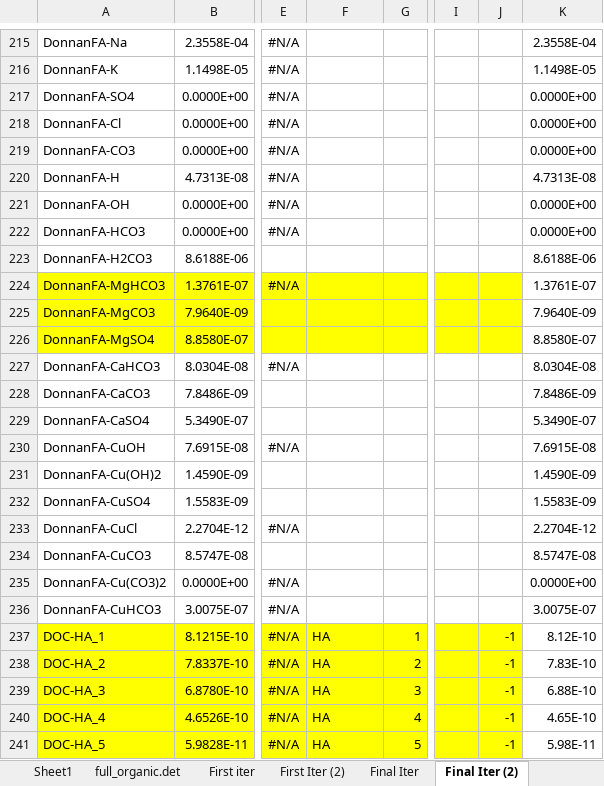
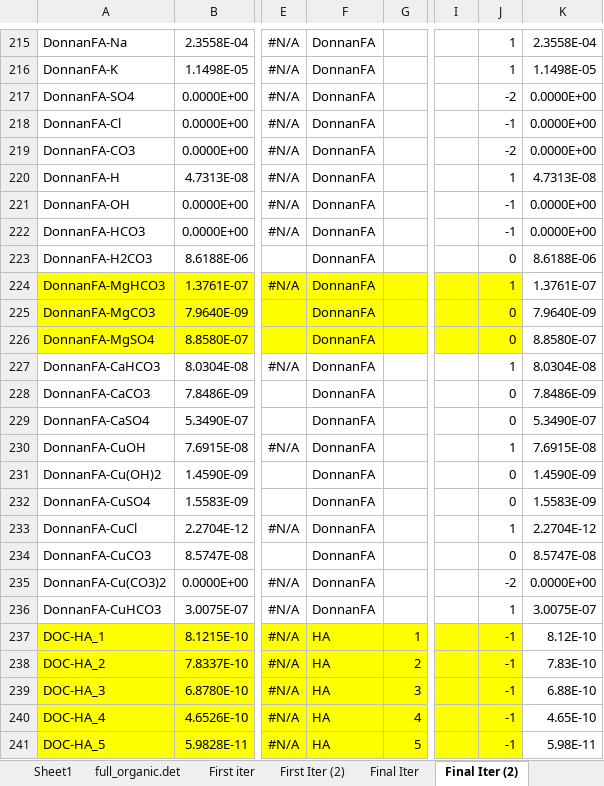
Before and after one commit to WindwardEnv/BLMEngineInR, an Excel workbook: scrap/old BLM/full_organic.det.xlsx, sheet Final Iter (2), drawn as a sheet; only a part is shown, gaps mark what is left out; values as stored, in another font and other column widths than the file's, no borders; the diff covers the shown part only; the diff names each change by its address in the sheet, - before the commit and + after, or states it on an @@ line.

```diff
--- a/scrap/old BLM/full_organic.det.xlsx (sheet Final Iter (2))
+++ b/scrap/old BLM/full_organic.det.xlsx (sheet Final Iter (2))
-F215:F236: (empty)
+F215:F236: DonnanFA
-J215:J216: (empty)
+J215:J216: 1
-J217: (empty)
+J217: -2
-J218: (empty)
+J218: -1
-J219: (empty)
+J219: -2
-J220: (empty)
+J220: 1
-J221:J222: (empty)
+J221:J222: -1
-J223: (empty)
+J223: 0
-J224: (empty)
+J224: 1
-J225:J226: (empty)
+J225:J226: 0
-J227: (empty)
+J227: 1
-J228:J229: (empty)
+J228:J229: 0
-J230: (empty)
+J230: 1
-J231:J232: (empty)
+J231:J232: 0
-J233: (empty)
+J233: 1
-J234: (empty)
+J234: 0
-J235: (empty)
+J235: -2
-J236: (empty)
+J236: 1
```
Also changed, not shown: 3 added rows and 59 edited cells elsewhere in this sheet, 13 other files.
